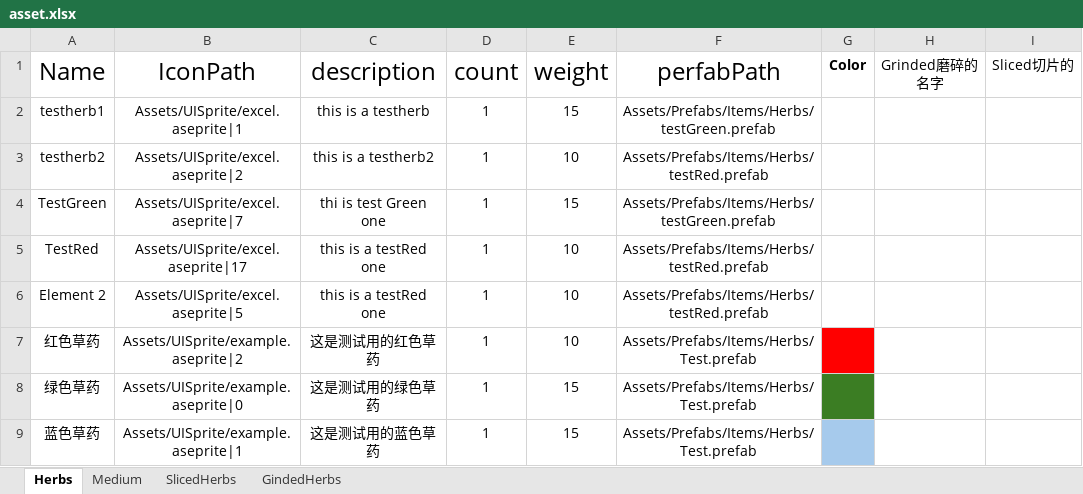
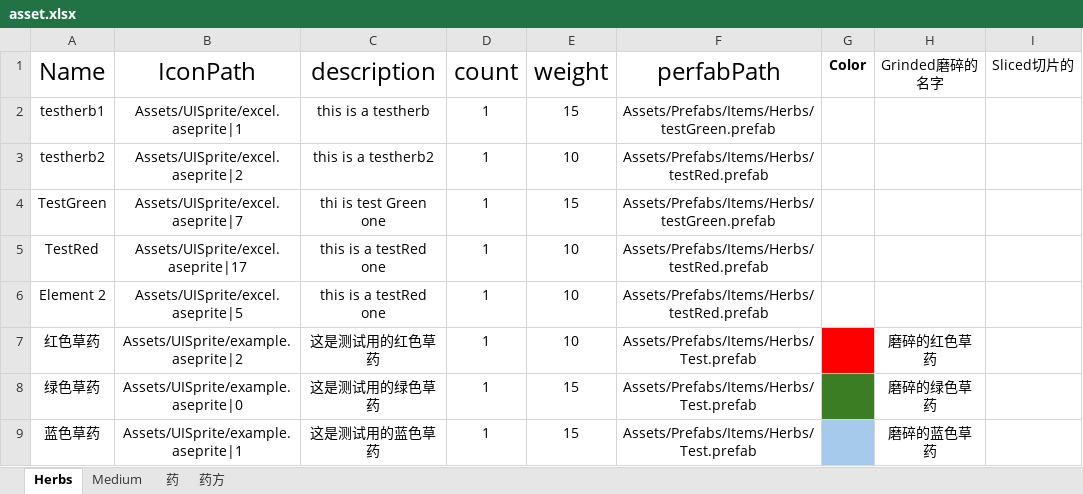
Before and after one commit to LifeSugar/HerbTails, an Excel workbook: Assets/Resources/DataExcels/asset.xlsx, sheet Herbs, drawn as a sheet; values as stored, in another font and other column widths than the file's, no borders; the diff names each change by its address in the sheet, - before the commit and + after, or states it on an @@ line.

```diff
--- a/Assets/Resources/DataExcels/asset.xlsx (sheet Herbs)
+++ b/Assets/Resources/DataExcels/asset.xlsx (sheet Herbs)
-sheet tab: SlicedHerbs
+sheet tab: 药
-sheet tab: GindedHerbs
+sheet tab: 药方
-H7 (Grinded磨碎的名字): (empty)
+H7 (Grinded磨碎的名字): 磨碎的红色草药
-H8 (Grinded磨碎的名字): (empty)
+H8 (Grinded磨碎的名字): 磨碎的绿色草药
-H9 (Grinded磨碎的名字): (empty)
+H9 (Grinded磨碎的名字): 磨碎的蓝色草药
```
Also changed, not shown: sheet 药方, 18 other files.
